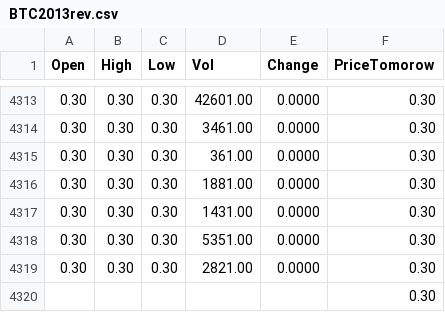
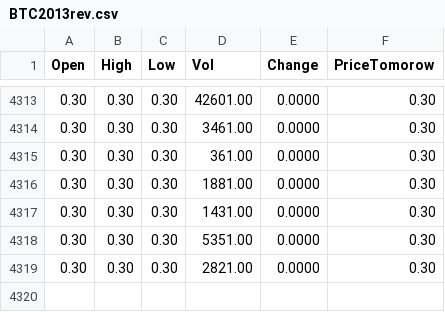
Before and after one commit to Caturwardana/DataAnalysis, a CSV file: BTC2013rev.csv, drawn as a sheet; only a part is shown, gaps mark what is left out; the diff names each change by its address in the sheet, - before the commit and + after, or states it on an @@ line.

Commit message:
Update BTC2013rev.csv

```diff
--- a/BTC2013rev.csv
+++ b/BTC2013rev.csv
-row 4320:  |  |  |  |  | 0.30
```
